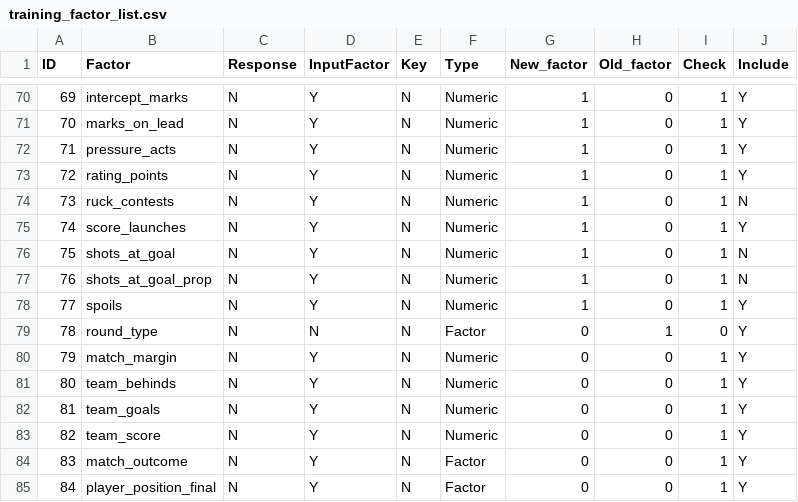
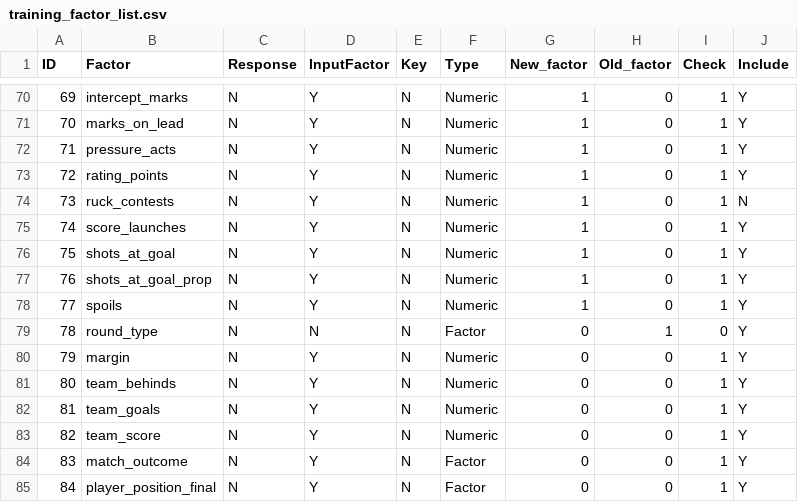
Before and after one commit to Varusman17/brownlow_model, a CSV file: Data/training_factor_list.csv, drawn as a sheet; only a part is shown, gaps mark what is left out; the diff covers the shown part only.

```diff
--- a/Data/training_factor_list.csv
+++ b/Data/training_factor_list.csv
@@ -75,7 +75,7 @@ ID,Factor,Response,InputFactor,Key,Type,New_factor,Old_factor,Check,Include
 74,score_launches,N,Y,N,Numeric,1,0,1,Y
-75,shots_at_goal,N,Y,N,Numeric,1,0,1,N
-76,shots_at_goal_prop,N,Y,N,Numeric,1,0,1,N
+75,shots_at_goal,N,Y,N,Numeric,1,0,1,Y
+76,shots_at_goal_prop,N,Y,N,Numeric,1,0,1,Y
 77,spoils,N,Y,N,Numeric,1,0,1,Y
 78,round_type,N,N,N,Factor,0,1,0,Y
-79,match_margin,N,Y,N,Numeric,0,0,1,Y
+79,margin,N,Y,N,Numeric,0,0,1,Y
 80,team_behinds,N,Y,N,Numeric,0,0,1,Y
```
Also changed, not shown: 34 edited cells elsewhere in this file, Logs/Archive/season_2021_diff_36_20210908_2112/votes_by_player.csv, 25 other files.
